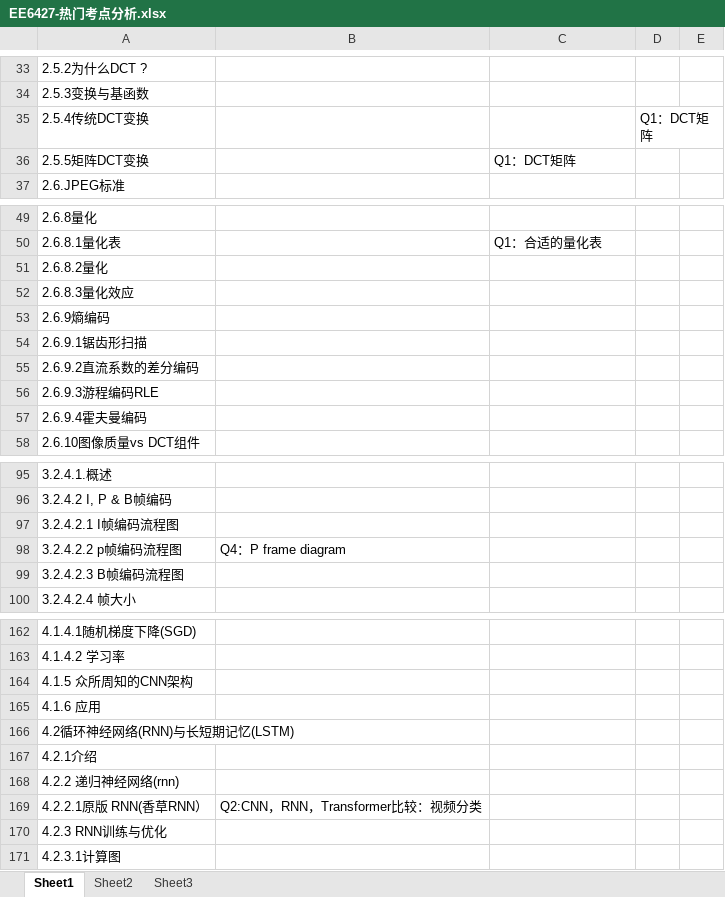
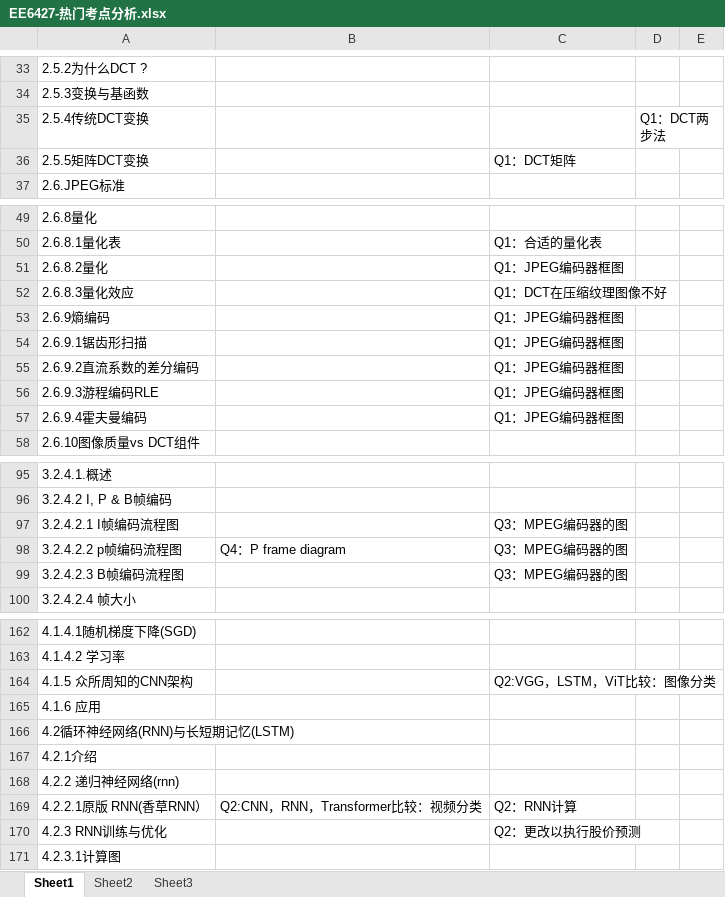
Before and after one commit to freshman2233/EE6427-Video-Signal-Processing, an Excel workbook: 3.Understand/EE6427-热门考点分析.xlsx, sheet Sheet1, drawn as a sheet; only a part is shown, gaps mark what is left out; values as stored, in another font and other column widths than the file's, no cell formats; the diff covers the shown part only; the diff names each change by its address in the sheet, - before the commit and + after, or states it on an @@ line.

```diff
--- a/3.Understand/EE6427-热门考点分析.xlsx (sheet Sheet1)
+++ b/3.Understand/EE6427-热门考点分析.xlsx (sheet Sheet1)
-D35: Q1：DCT矩阵
+D35: Q1：DCT两步法
-C51: (empty)
+C51: Q1：JPEG编码器框图
-C52: (empty)
+C52: Q1：DCT在压缩纹理图像不好
-C53:C57: (empty)
+C53:C57: Q1：JPEG编码器框图
-C97:C99: (empty)
+C97:C99: Q3：MPEG编码器的图
-C164: (empty)
+C164: Q2:VGG，LSTM，ViT比较：图像分类
-C169: (empty)
+C169: Q2：RNN计算
-C170: (empty)
+C170: Q2：更改以执行股价预测
```
Also changed, not shown: 5 edited cells elsewhere in this sheet, cell formats, 1 other file.
